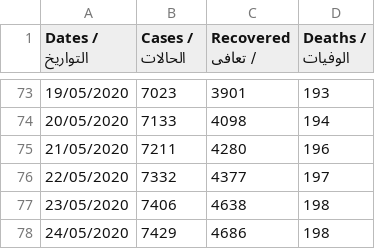
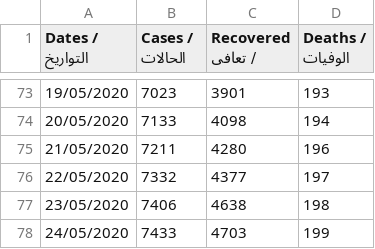
Before and after one commit to aboullaite/Covid19-MA, a CSV file: stats/MA-times_series.csv, drawn as a sheet; only a part is shown, gaps mark what is left out.

Commit message:
add latest data of 24/05 4pm

```diff
--- a/stats/MA-times_series.csv
+++ b/stats/MA-times_series.csv
@@ -77,2 +77,2 @@ Dates / التواريخ,Cases / الحالات,Recovered / تعافى,Deaths /
 23/05/2020,7406,4638,198
-24/05/2020,7429,4686,198
+24/05/2020,7433,4703,199
```
Also changed, not shown: stats/regions.csv, 3 other files.
